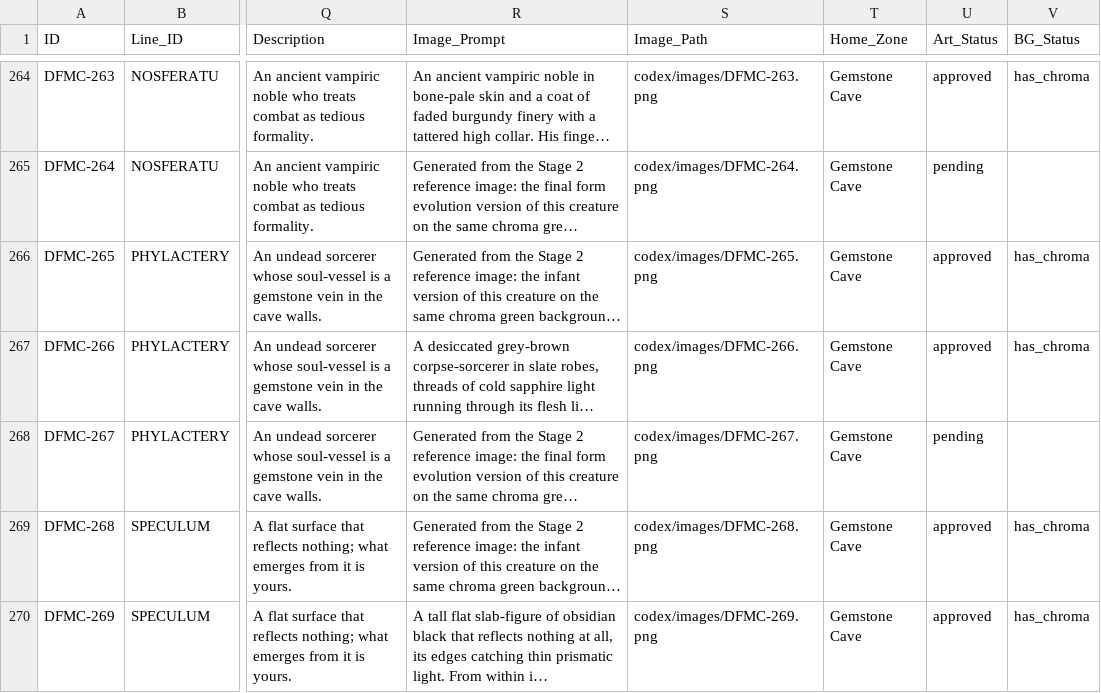
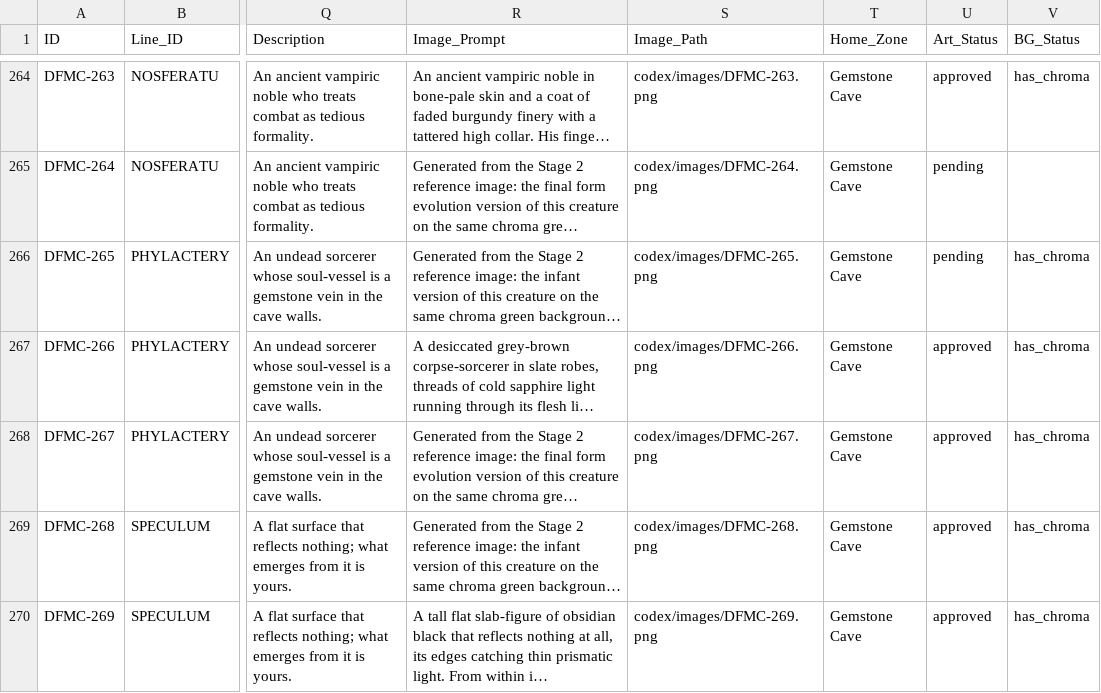
Before and after one commit to eccestanczyk/dfmc, a CSV file: codex/creatures.csv, drawn as a sheet; only a part is shown, gaps mark what is left out; long unchanged cells end in …; the diff names each change by its address in the sheet, - before the commit and + after, or states it on an @@ line.

Commit message:
266→267 approved, 264→265, new 264

```diff
--- a/codex/creatures.csv
+++ b/codex/creatures.csv
-U266 (Art_Status): approved
+U266 (Art_Status): pending
-U268 (Art_Status): pending
+U268 (Art_Status): approved
-V268 (BG_Status): (empty)
+V268 (BG_Status): has_chroma
```
